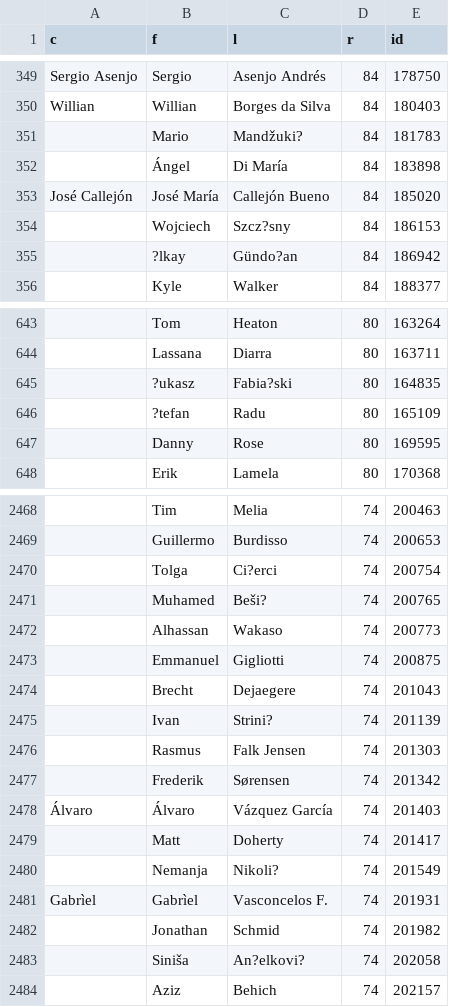
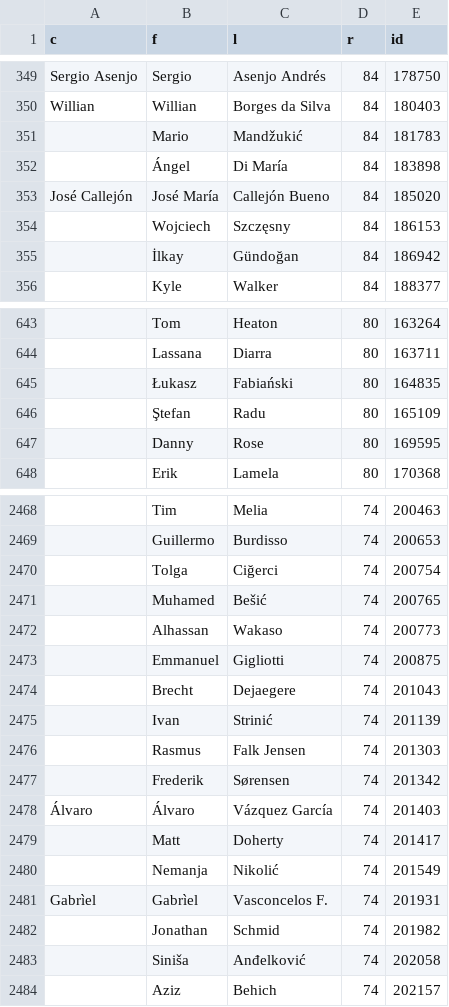
Before and after one commit to SebastiaanDirks/image-downloader, a CSV file: players.csv, drawn as a sheet; only a part is shown, gaps mark what is left out; the diff covers the shown part only; the diff names each change by its address in the sheet, - before the commit and + after, or states it on an @@ line.

```diff
--- a/players.csv
+++ b/players.csv
-C351 (l): Mandžuki?
+C351 (l): Mandžukić
-C354 (l): Szcz?sny
+C354 (l): Szczęsny
-B355 (f): ?lkay
+B355 (f): İlkay
-C355 (l): Gündo?an
+C355 (l): Gündoğan
-B645 (f): ?ukasz
+B645 (f): Łukasz
-C645 (l): Fabia?ski
+C645 (l): Fabiański
-B646 (f): ?tefan
+B646 (f): Ştefan
-C2470 (l): Ci?erci
+C2470 (l): Ciğerci
-C2471 (l): Beši?
+C2471 (l): Bešić
-C2475 (l): Strini?
+C2475 (l): Strinić
-C2480 (l): Nikoli?
+C2480 (l): Nikolić
-C2483 (l): An?elkovi?
+C2483 (l): Anđelković
```
Also changed, not shown: 172 edited cells elsewhere in this file, 1 other file.
